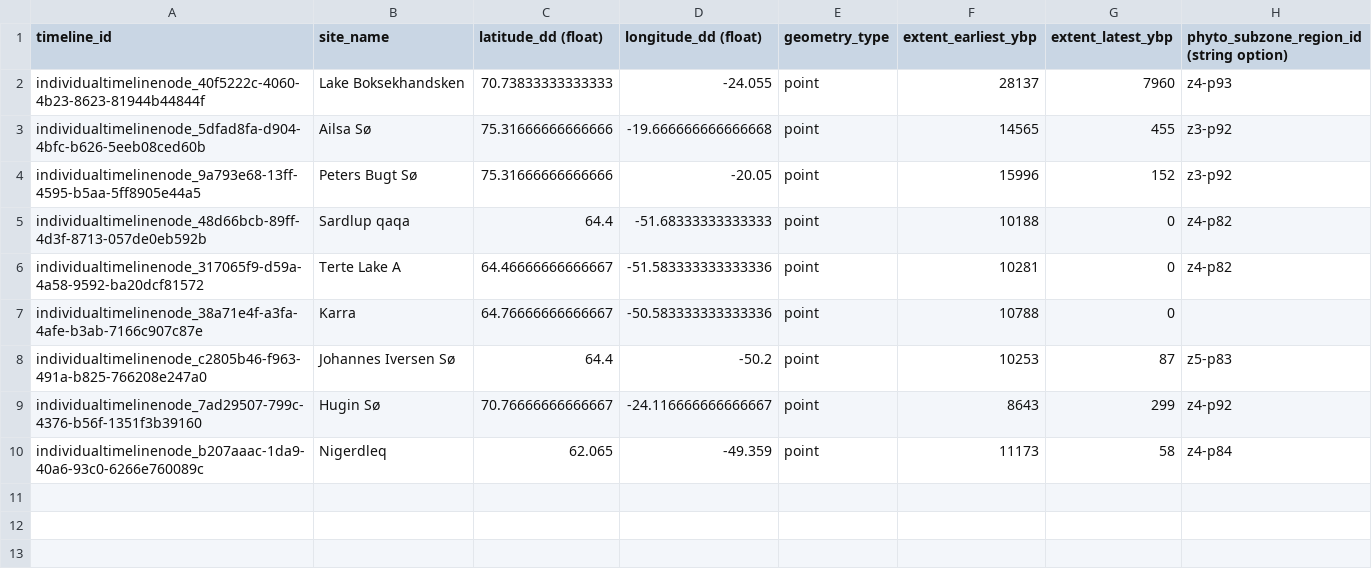
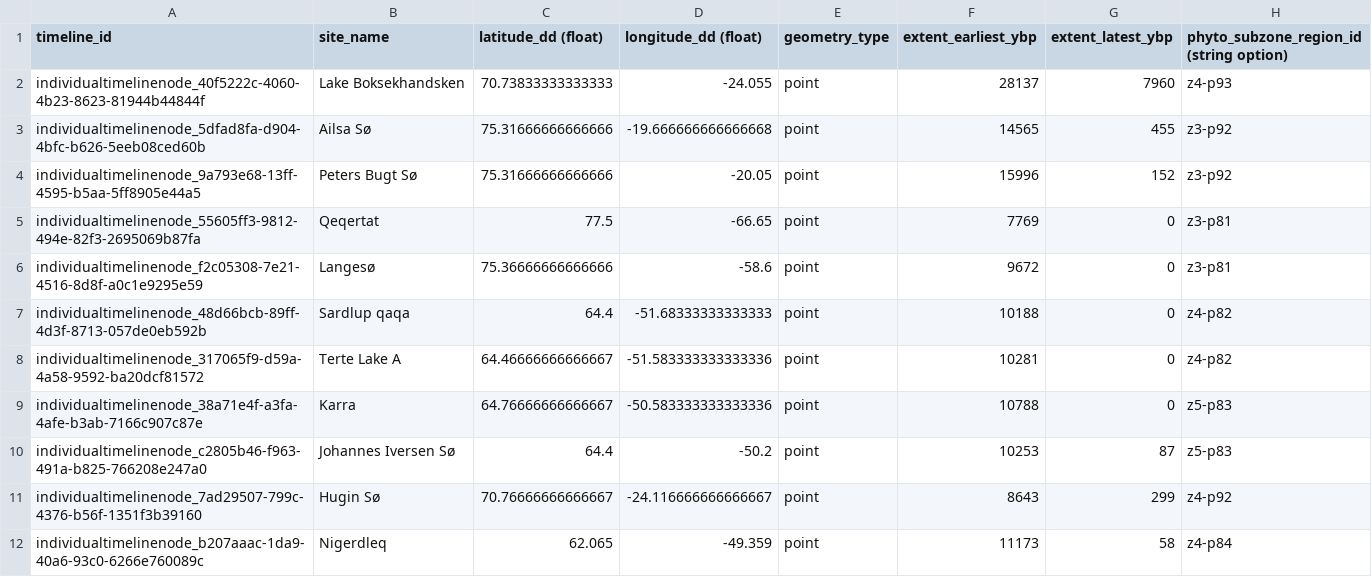
Before and after one commit to AndrewIOM/arctic-biodiversity-indicators, a TSV file: data-derived/timeline-index.tsv, drawn as a sheet.

```diff
--- a/data-derived/timeline-index.tsv
+++ b/data-derived/timeline-index.tsv
@@ -4,5 +4,7 @@ individualtimelinenode_5dfad8fa-d904-4bfc-b626-5eeb08ced60b	Ailsa Sø	75.3166666
 individualtimelinenode_9a793e68-13ff-4595-b5aa-5ff8905e44a5	Peters Bugt Sø	75.31666666666666	-20.05	point	15996	152	z3-p92
+individualtimelinenode_55605ff3-9812-494e-82f3-2695069b87fa	Qeqertat 	77.5	-66.65	point	7769	0	z3-p81
+individualtimelinenode_f2c05308-7e21-4516-8d8f-a0c1e9295e59	Langesø	75.36666666666666	-58.6	point	9672	0	z3-p81
 individualtimelinenode_48d66bcb-89ff-4d3f-8713-057de0eb592b	Sardlup qaqa	64.4	-51.68333333333333	point	10188	0	z4-p82
 individualtimelinenode_317065f9-d59a-4a58-9592-ba20dcf81572	Terte  Lake A	64.46666666666667	-51.583333333333336	point	10281	0	z4-p82
-individualtimelinenode_38a71e4f-a3fa-4afe-b3ab-7166c907c87e	Karra	64.76666666666667	-50.583333333333336	point	10788	0	
+individualtimelinenode_38a71e4f-a3fa-4afe-b3ab-7166c907c87e	Karra	64.76666666666667	-50.583333333333336	point	10788	0	z5-p83
 individualtimelinenode_c2805b46-f963-491a-b825-766208e247a0	Johannes Iversen Sø	64.4	-50.2	point	10253	87	z5-p83
```
Also changed, not shown: data-derived/community-composition/richness_spatial.tsv, 12 other files.
